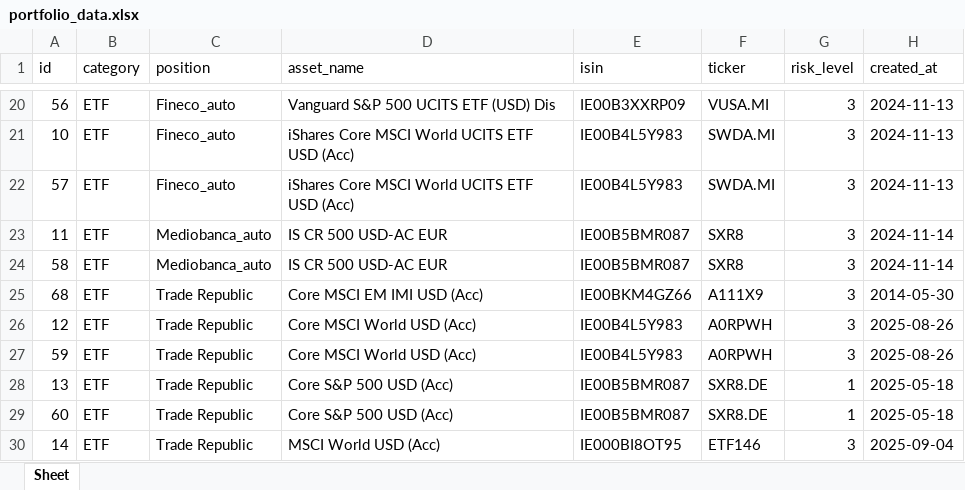
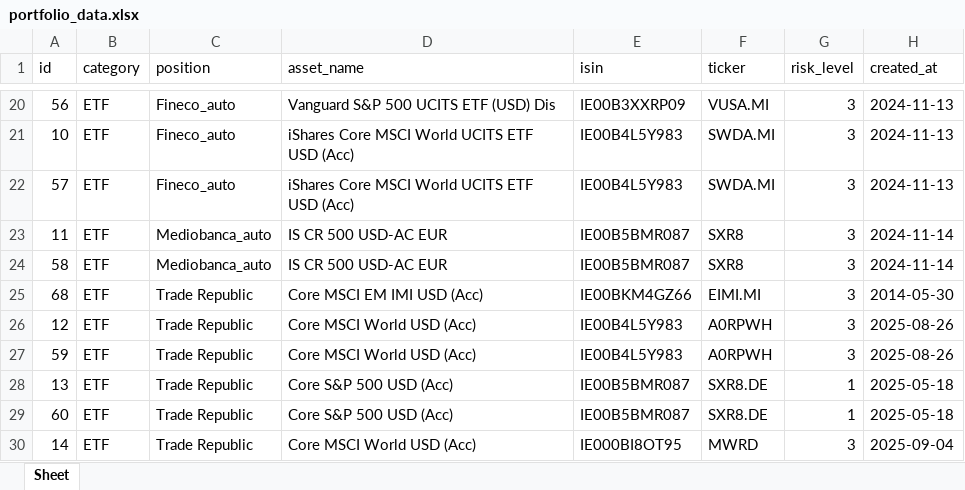
Before and after one commit to Aleandr0/GAB_AssetMind, an Excel workbook: portfolio_data.xlsx, sheet Sheet, drawn as a sheet; only a part is shown, gaps mark what is left out; values as stored, in another font and other column widths than the file's, no borders; the diff covers the shown part only; the diff names each change by its address in the sheet, - before the commit and + after, or states it on an @@ line.

```diff
--- a/portfolio_data.xlsx (sheet Sheet)
+++ b/portfolio_data.xlsx (sheet Sheet)
-F25 (ticker): A111X9
+F25 (ticker): EIMI.MI
-D30 (asset_name): MSCI World USD (Acc)
+D30 (asset_name): Core MSCI World USD (Acc)
-F30 (ticker): ETF146
+F30 (ticker): MWRD
```
Also changed, not shown: 22 edited cells elsewhere in this sheet, 1 other file.
